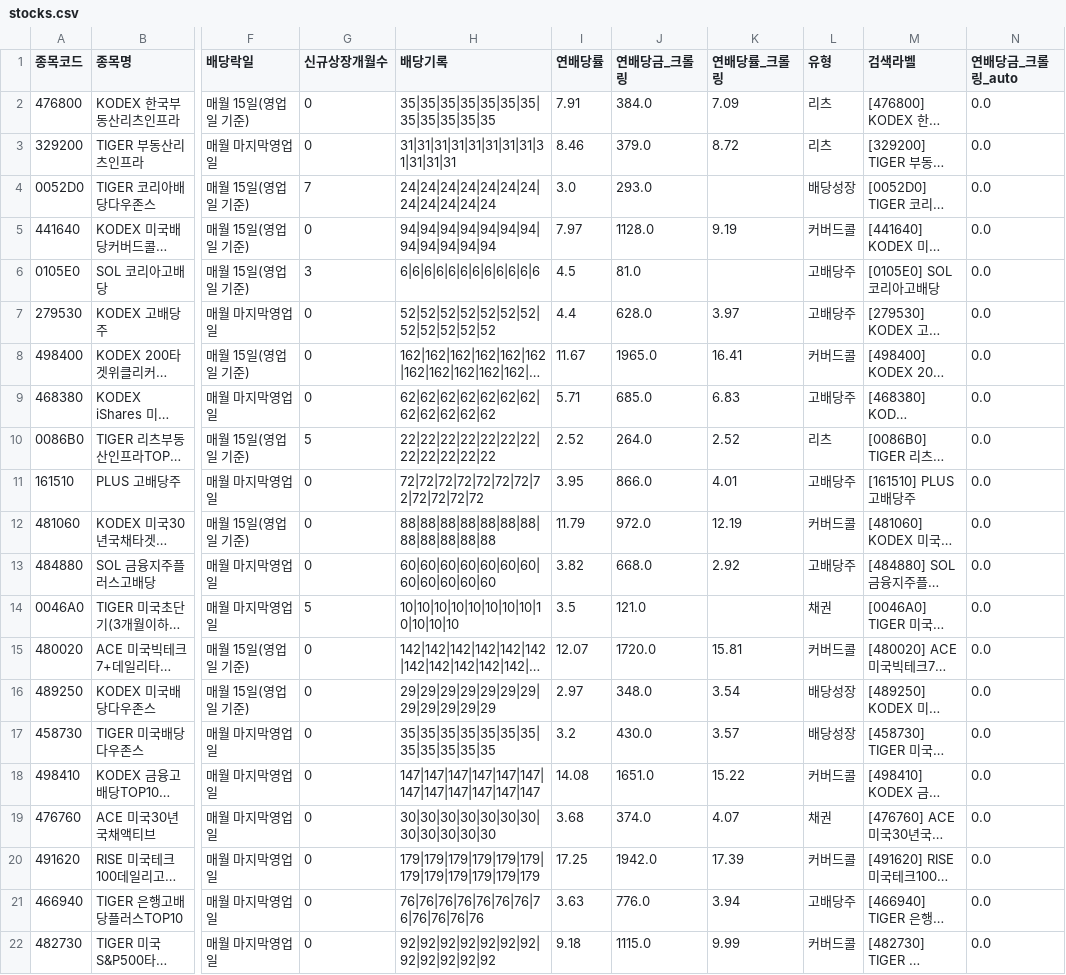
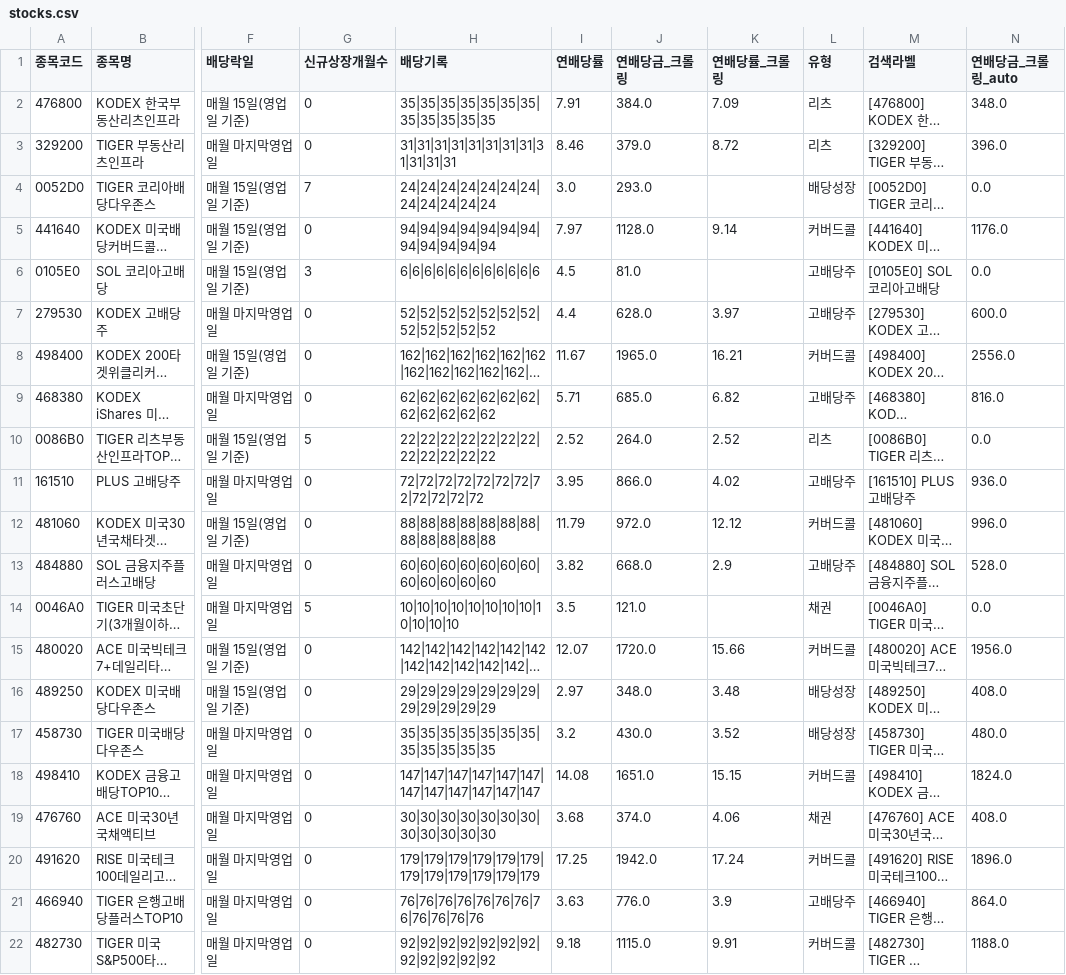
Before and after one commit to broadcast777/my-dividend-app, a CSV file: stocks.csv, drawn as a sheet; only a part is shown, gaps mark what is left out; long unchanged cells end in …; the diff covers the shown part only; the diff names each change by its address in the sheet, - before the commit and + after, or states it on an @@ line.

```diff
--- a/stocks.csv
+++ b/stocks.csv
-N2 (연배당금_크롤링_auto): 0.0
+N2 (연배당금_크롤링_auto): 348.0
-N3 (연배당금_크롤링_auto): 0.0
+N3 (연배당금_크롤링_auto): 396.0
-K5 (연배당률_크롤링): 9.19
+K5 (연배당률_크롤링): 9.14
-N5 (연배당금_크롤링_auto): 0.0
+N5 (연배당금_크롤링_auto): 1176.0
-N7 (연배당금_크롤링_auto): 0.0
+N7 (연배당금_크롤링_auto): 600.0
-K8 (연배당률_크롤링): 16.41
+K8 (연배당률_크롤링): 16.21
-N8 (연배당금_크롤링_auto): 0.0
+N8 (연배당금_크롤링_auto): 2556.0
-K9 (연배당률_크롤링): 6.83
+K9 (연배당률_크롤링): 6.82
-N9 (연배당금_크롤링_auto): 0.0
+N9 (연배당금_크롤링_auto): 816.0
-K11 (연배당률_크롤링): 4.01
+K11 (연배당률_크롤링): 4.02
-N11 (연배당금_크롤링_auto): 0.0
+N11 (연배당금_크롤링_auto): 936.0
-K12 (연배당률_크롤링): 12.19
+K12 (연배당률_크롤링): 12.12
-N12 (연배당금_크롤링_auto): 0.0
+N12 (연배당금_크롤링_auto): 996.0
-K13 (연배당률_크롤링): 2.92
+K13 (연배당률_크롤링): 2.9
-N13 (연배당금_크롤링_auto): 0.0
+N13 (연배당금_크롤링_auto): 528.0
-K15 (연배당률_크롤링): 15.81
+K15 (연배당률_크롤링): 15.66
-N15 (연배당금_크롤링_auto): 0.0
+N15 (연배당금_크롤링_auto): 1956.0
-K16 (연배당률_크롤링): 3.54
+K16 (연배당률_크롤링): 3.48
-N16 (연배당금_크롤링_auto): 0.0
+N16 (연배당금_크롤링_auto): 408.0
-K17 (연배당률_크롤링): 3.57
+K17 (연배당률_크롤링): 3.52
-N17 (연배당금_크롤링_auto): 0.0
+N17 (연배당금_크롤링_auto): 480.0
-K18 (연배당률_크롤링): 15.22
+K18 (연배당률_크롤링): 15.15
-N18 (연배당금_크롤링_auto): 0.0
+N18 (연배당금_크롤링_auto): 1824.0
-K19 (연배당률_크롤링): 4.07
+K19 (연배당률_크롤링): 4.06
-N19 (연배당금_크롤링_auto): 0.0
+N19 (연배당금_크롤링_auto): 408.0
-K20 (연배당률_크롤링): 17.39
+K20 (연배당률_크롤링): 17.24
-N20 (연배당금_크롤링_auto): 0.0
+N20 (연배당금_크롤링_auto): 1896.0
-K21 (연배당률_크롤링): 3.94
+K21 (연배당률_크롤링): 3.9
-N21 (연배당금_크롤링_auto): 0.0
+N21 (연배당금_크롤링_auto): 864.0
-K22 (연배당률_크롤링): 9.99
+K22 (연배당률_크롤링): 9.91
-N22 (연배당금_크롤링_auto): 0.0
+N22 (연배당금_크롤링_auto): 1188.0
```
Also changed, not shown: 24 edited cells elsewhere in this file.
